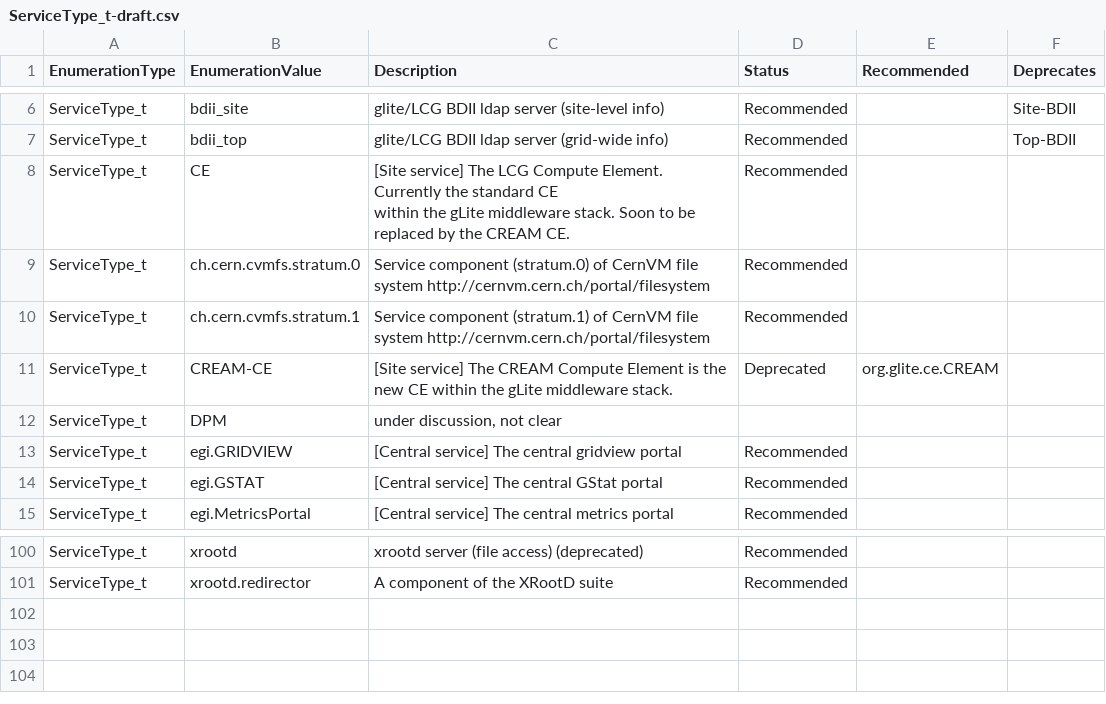
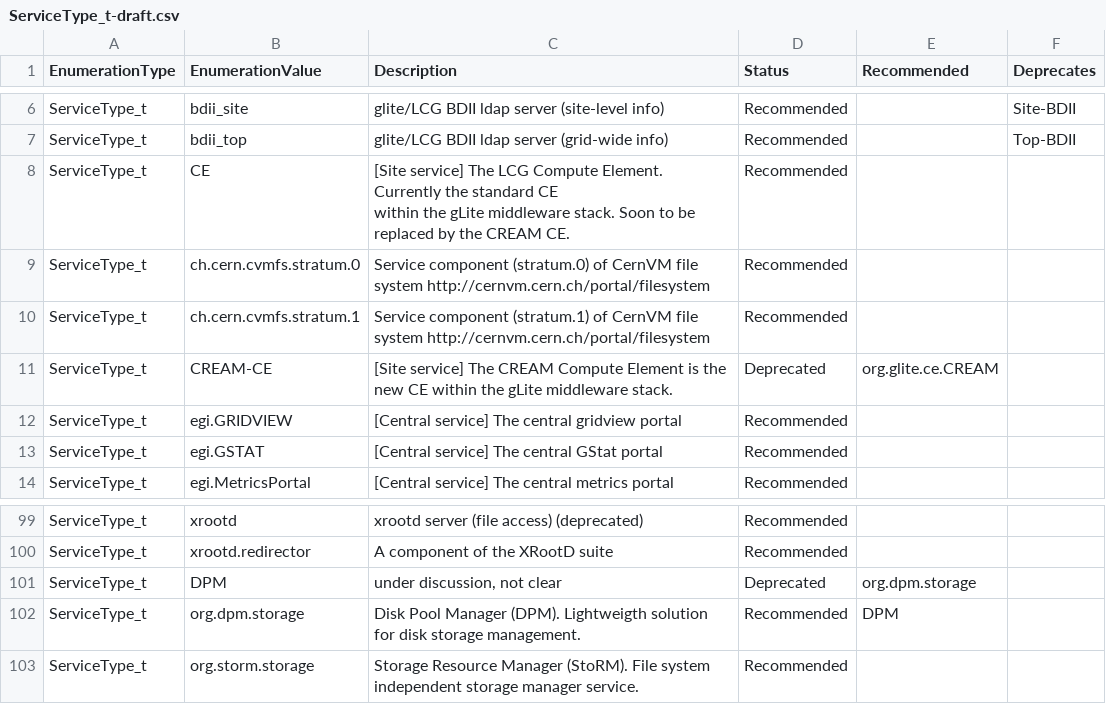
Before and after one commit to RoseECooper/Enumerations, a CSV file: ServiceType_t-draft.csv, drawn as a sheet; only a part is shown, gaps mark what is left out; removed rows and columns are numbered as before the commit, all else as after; the diff names each change by its address in the sheet, - before the commit and + after, or states it on an @@ line.

Commit message:
Request for addition of following ServiceType_t:
org.dpm.storage
org.storm.storage

DRAFT state

```diff
--- a/ServiceType_t-draft.csv
+++ b/ServiceType_t-draft.csv
-row 12: ServiceType_t | DPM | under discussion, not clear
+row 101: ServiceType_t | DPM | under discussion, not clear | Deprecated | org.dpm.storage
+row 102: ServiceType_t | org.dpm.storage | Disk Pool Manager (DPM). Lightweigth solution for disk storage management. | Recommended | DPM
+row 103: ServiceType_t | org.storm.storage | Storage Resource Manager (StoRM). File system independent storage manager service. | Recommended
```
